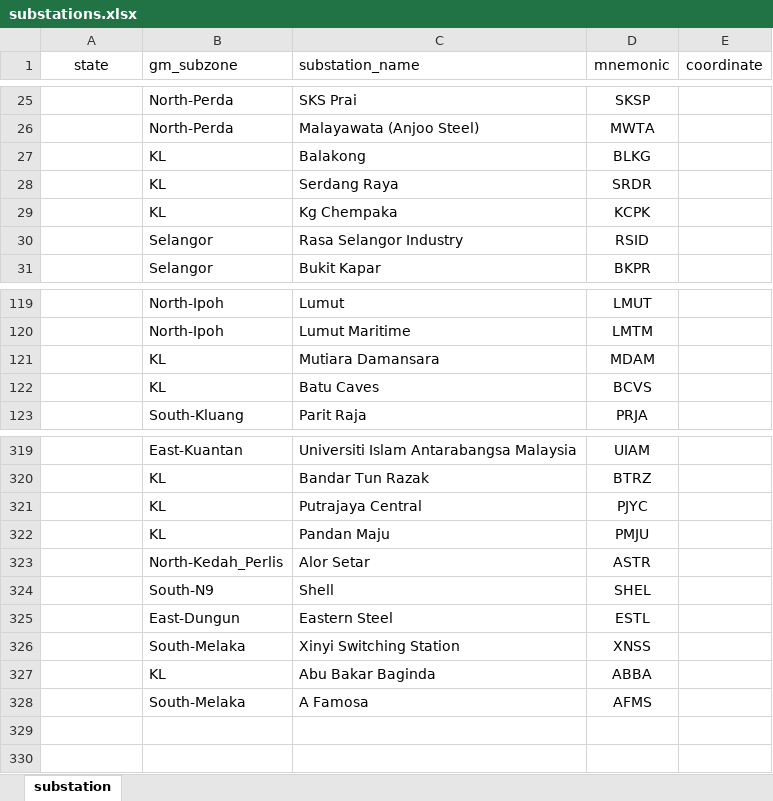
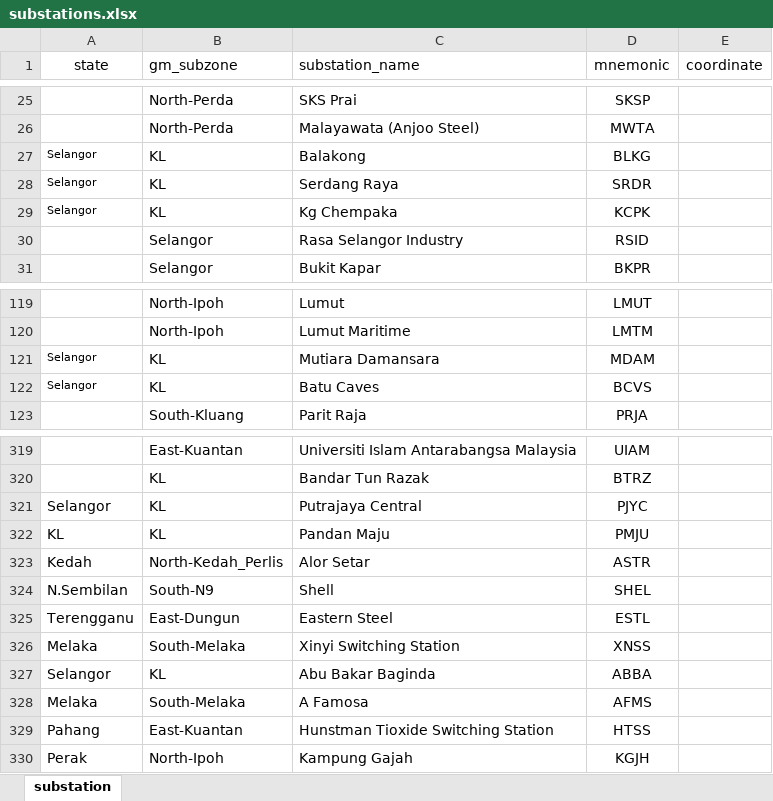
Before and after one commit to myza81/power_app, an Excel workbook: powerapp/data/substations.xlsx, sheet substation, drawn as a sheet; only a part is shown, gaps mark what is left out; values as stored, in another font and other column widths than the file's, no borders; the diff names each change by its address in the sheet, - before the commit and + after, or states it on an @@ line.

```diff
--- a/powerapp/data/substations.xlsx (sheet substation)
+++ b/powerapp/data/substations.xlsx (sheet substation)
-A27:A29 (state): (empty)
+A27:A29 (state): Selangor
-A121:A122 (state): (empty)
+A121:A122 (state): Selangor
-A321 (state): (empty)
+A321 (state): Selangor
-A322 (state): (empty)
+A322 (state): KL
-A323 (state): (empty)
+A323 (state): Kedah
-A324 (state): (empty)
+A324 (state): N.Sembilan
-A325 (state): (empty)
+A325 (state): Terengganu
-A326 (state): (empty)
+A326 (state): Melaka
-A327 (state): (empty)
+A327 (state): Selangor
-A328 (state): (empty)
+A328 (state): Melaka
+row 329: Pahang | East-Kuantan | Hunstman Tioxide Switching Station | HTSS
+row 330: Perak | North-Ipoh | Kampung Gajah | KGJH
```
Also changed, not shown: powerapp/data/pocket_assign.xlsx, powerapp/data/rly_pocket.xlsx, 10 other files.
